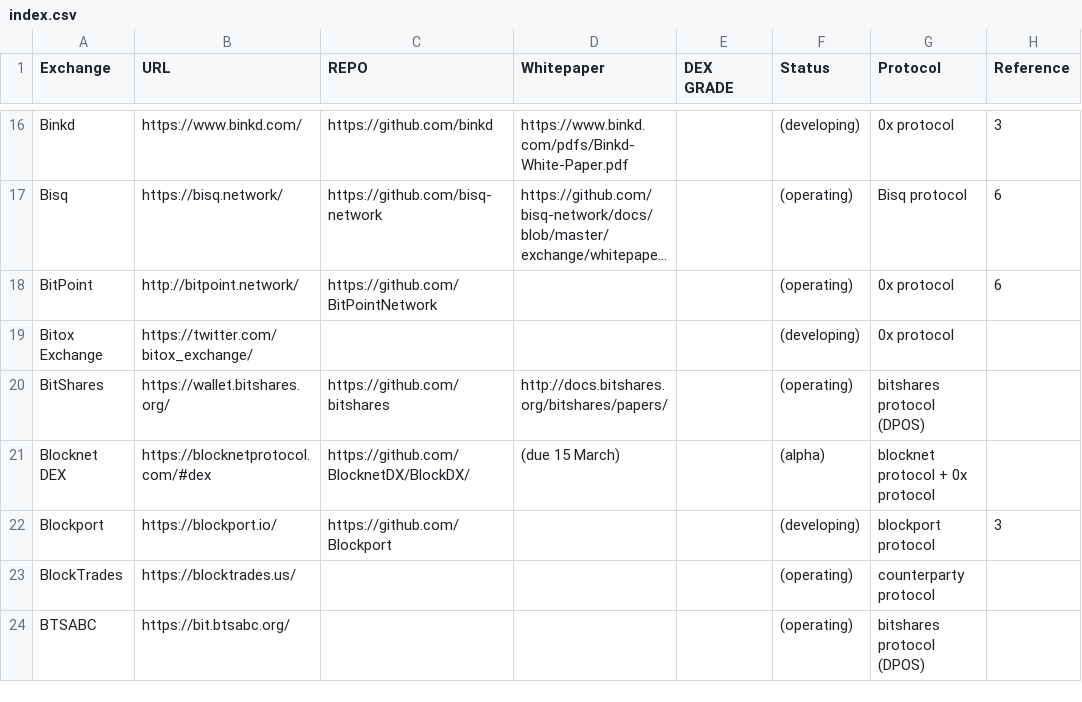
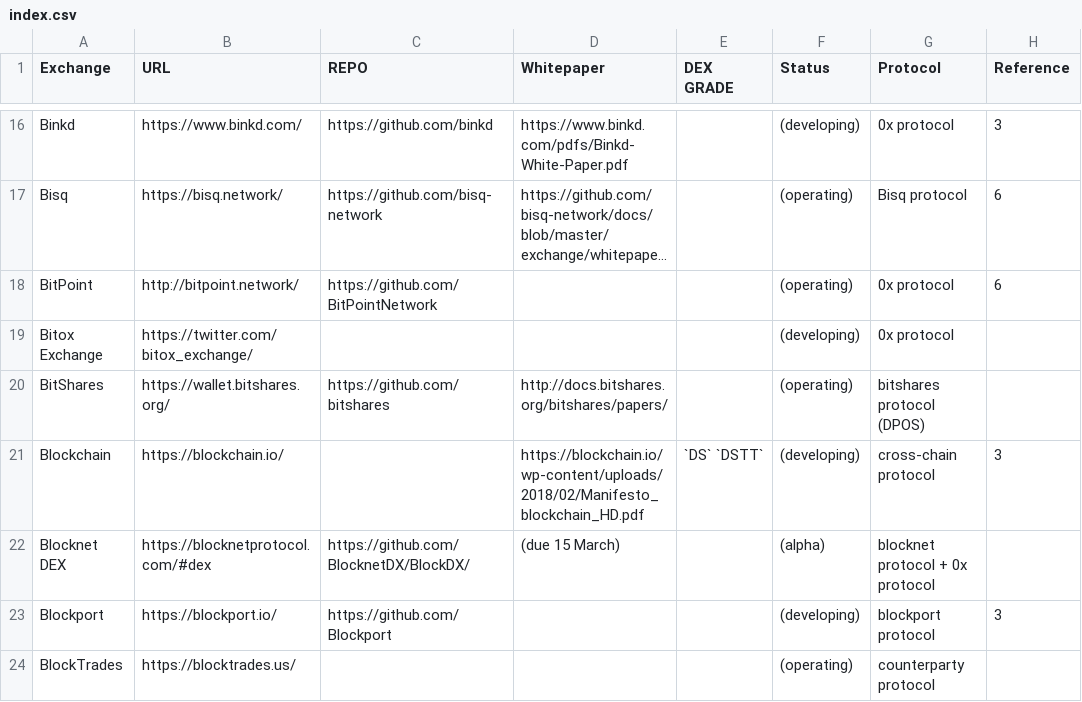
Before and after one commit to eliooses/BTCards, a CSV file: index.csv, drawn as a sheet; only a part is shown, gaps mark what is left out; the shorter side is filled out with more unchanged rows; long unchanged cells end in ….

Commit message:
Blockchain.io added

```diff
--- a/index.csv
+++ b/index.csv
@@ -20,2 +20,3 @@ Bitox Exchange, https://twitter.com/bitox_exchange/, , , , (developing), 0x prot
 BitShares, https://wallet.bitshares.org/, https://github.com/bitshares, http://docs.bitshares.org/bitshares/papers/, , (operating), bitshares protocol (DPOS),
+Blockchain, https://blockchain.io/, , https://blockchain.io/wp-content/uploads/2018/02/Manifesto_blockchain_HD.pdf, `DS` `DSTT`, (developing), cross-chain protocol, 3
 Blocknet DEX, https://blocknetprotocol.com/#dex, https://github.com/BlocknetDX/BlockDX/, (due 15 March), , (alpha), blocknet protocol + 0x protocol,
```
Also changed, not shown: 1 other file.
